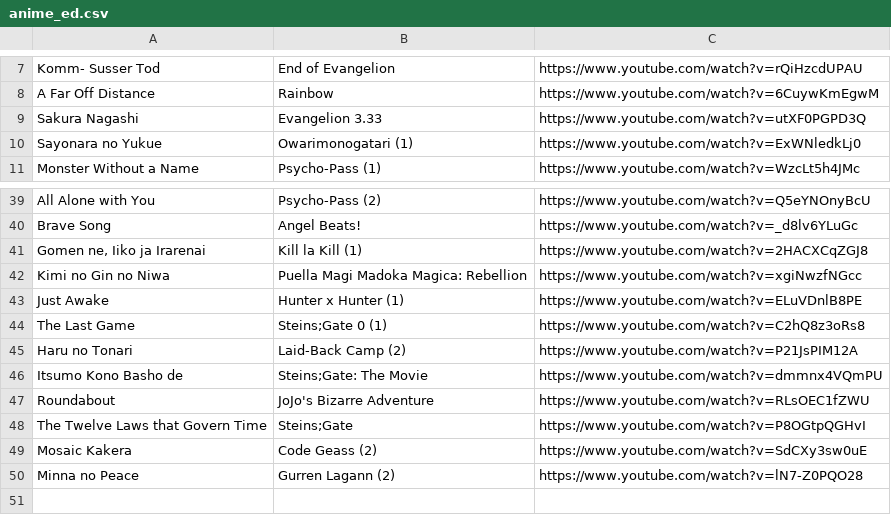
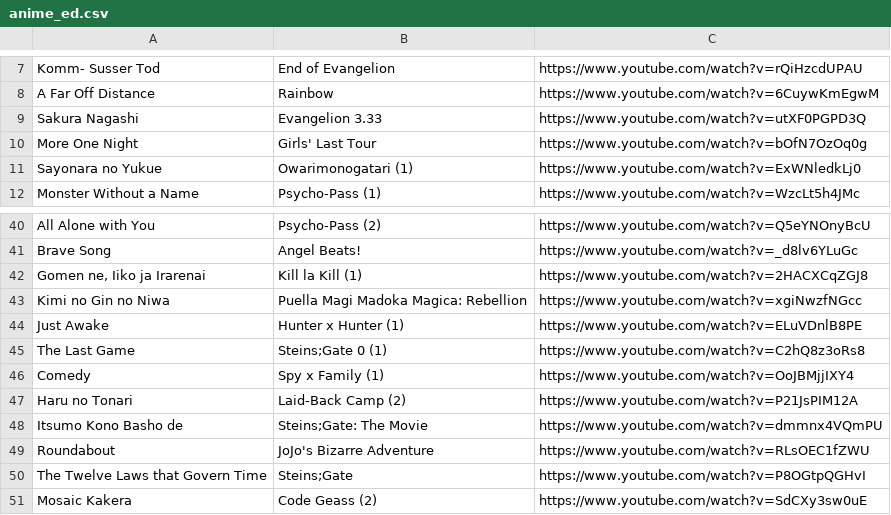
Before and after one commit to AnxiMode/AnxiMode.github.io, a CSV file: data/anime_ed.csv, drawn as a sheet; only a part is shown, gaps mark what is left out; the shorter side is filled out with more unchanged rows.

Commit message:
directory and more anime

```diff
--- a/data/anime_ed.csv
+++ b/data/anime_ed.csv
@@ -9,2 +9,3 @@
 "Sakura Nagashi","Evangelion 3.33","https://www.youtube.com/watch?v=utXF0PGPD3Q"
+"More One Night","Girls' Last Tour","https://www.youtube.com/watch?v=bOfN7OzOq0g"
 "Sayonara no Yukue","Owarimonogatari (1)","https://www.youtube.com/watch?v=ExWNledkLj0"
@@ -44,2 +45,3 @@
 "The Last Game","Steins;Gate 0 (1)","https://www.youtube.com/watch?v=C2hQ8z3oRs8"
+"Comedy","Spy x Family (1)","https://www.youtube.com/watch?v=OoJBMjjIXY4"
 "Haru no Tonari","Laid-Back Camp (2)","https://www.youtube.com/watch?v=P21JsPIM12A"
```
Also changed, not shown: data/anime_op.csv, 3 other files.
